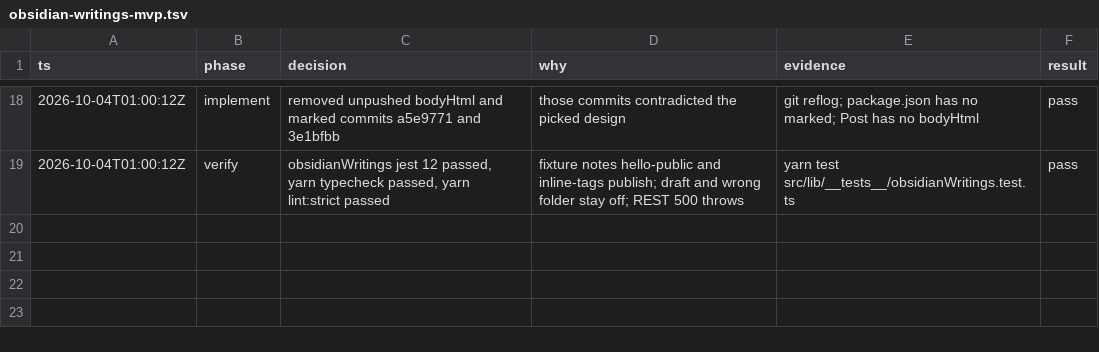
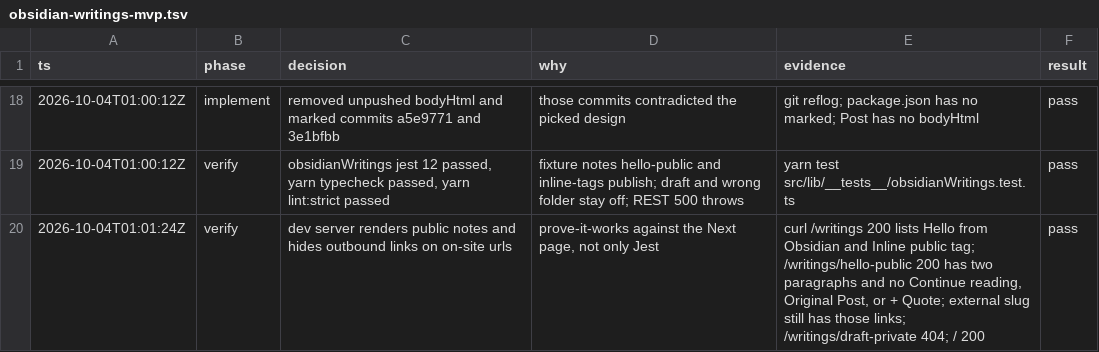
Before and after one commit to joeydotdev/website, a TSV file: .audit/obsidian-writings-mvp.tsv, drawn as a sheet; only a part is shown, gaps mark what is left out.

```diff
--- a/.audit/obsidian-writings-mvp.tsv
+++ b/.audit/obsidian-writings-mvp.tsv
@@ -19 +19,2 @@ ts	phase	decision	why	evidence	result
 2026-10-04T01:00:12Z	verify	obsidianWritings jest 12 passed, yarn typecheck passed, yarn lint:strict passed	fixture notes hello-public and inline-tags publish; draft and wrong folder stay off; REST 500 throws	yarn test src/lib/__tests__/obsidianWritings.test.ts	pass
+2026-10-04T01:01:24Z	verify	dev server renders public notes and hides outbound links on on-site urls	prove-it-works against the Next page, not only Jest	curl /writings 200 lists Hello from Obsidian and Inline public tag; /writings/hello-public 200 has two paragraphs and no Continue reading, Original Post, or + Quote; external slug still has those links; /writings/draft-private 404; / 200	pass
```
